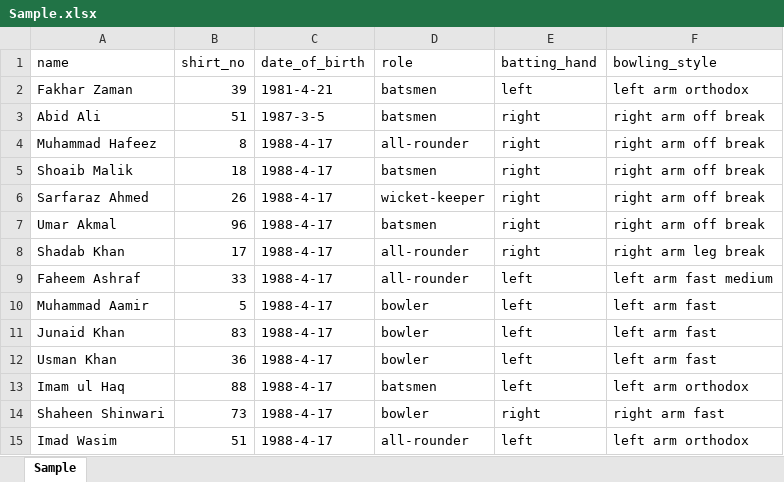
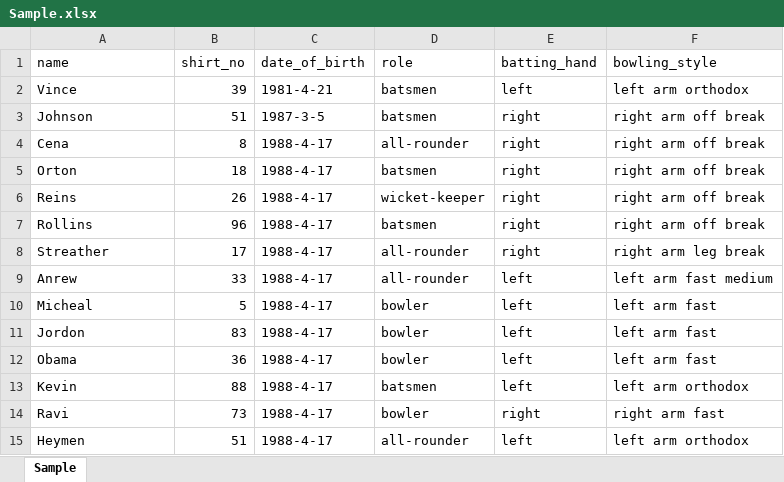
Before and after one commit to FaruquiSahab/myfypwork, an Excel workbook: Sample.xlsx, sheet Sample, drawn as a sheet; values as stored, in another font and other column widths than the file's, no borders; the diff names each change by its address in the sheet, - before the commit and + after, or states it on an @@ line.

Commit message:
Role User Correction And Some Minor Corrections

```diff
--- a/Sample.xlsx (sheet Sample)
+++ b/Sample.xlsx (sheet Sample)
-A2 (name): Fakhar Zaman
+A2 (name): Vince
-A3 (name): Abid Ali
+A3 (name): Johnson
-A4 (name): Muhammad Hafeez
+A4 (name): Cena
-A5 (name): Shoaib Malik
+A5 (name): Orton
-A6 (name): Sarfaraz Ahmed
+A6 (name): Reins
-A7 (name): Umar Akmal
+A7 (name): Rollins
-A8 (name): Shadab Khan
+A8 (name): Streather
-A9 (name): Faheem Ashraf
+A9 (name): Anrew
-A10 (name): Muhammad Aamir
+A10 (name): Micheal
-A11 (name): Junaid Khan
+A11 (name): Jordon
-A12 (name): Usman Khan
+A12 (name): Obama
-A13 (name): Imam ul Haq
+A13 (name): Kevin
-A14 (name): Shaheen Shinwari
+A14 (name): Ravi
-A15 (name): Imad Wasim
+A15 (name): Heymen
```
Also changed, not shown: 17 other files.
